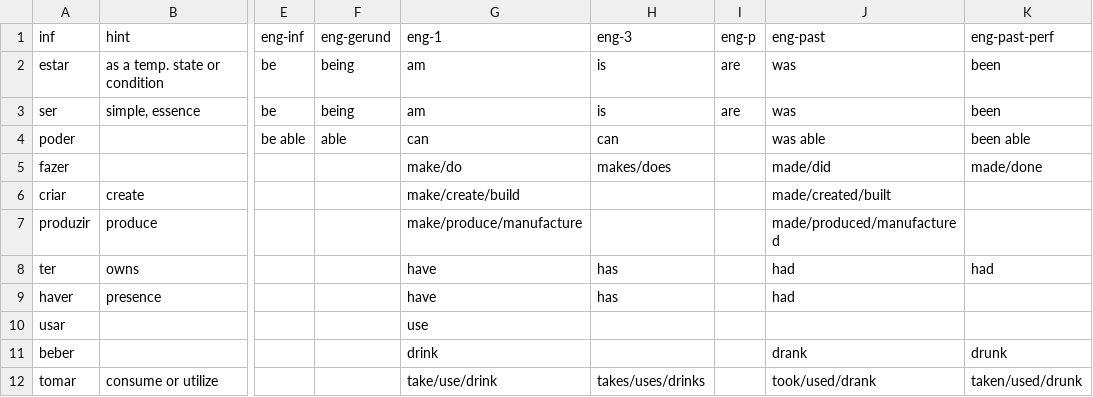
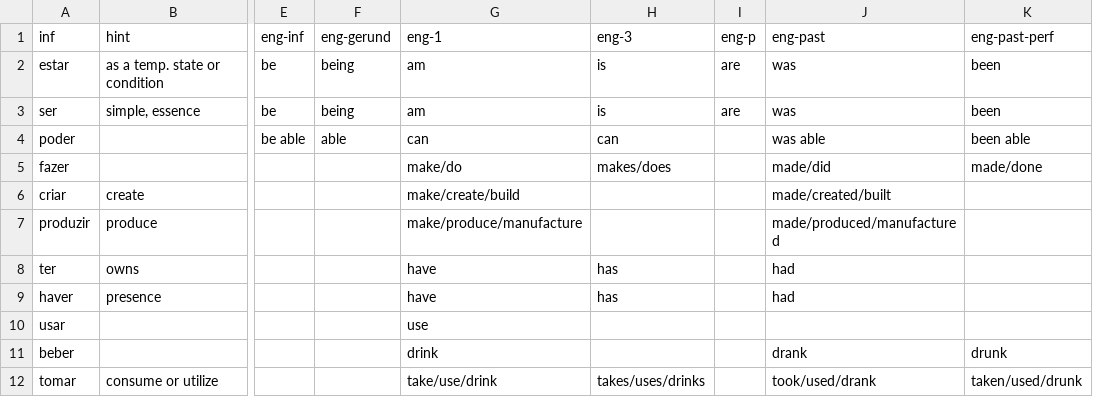
Before and after one commit to lawrencesim/portuguese-verb-cards, a CSV file: bank/card-bank-basic.csv, drawn as a sheet; only a part is shown, gaps mark what is left out; the diff names each change by its address in the sheet, - before the commit and + after, or states it on an @@ line.

```diff
--- a/bank/card-bank-basic.csv
+++ b/bank/card-bank-basic.csv
-K8 (eng-past-perf): had
+K8 (eng-past-perf): (empty)
```
Also changed, not shown: bank/card-bank-built.csv, 3 other files.
